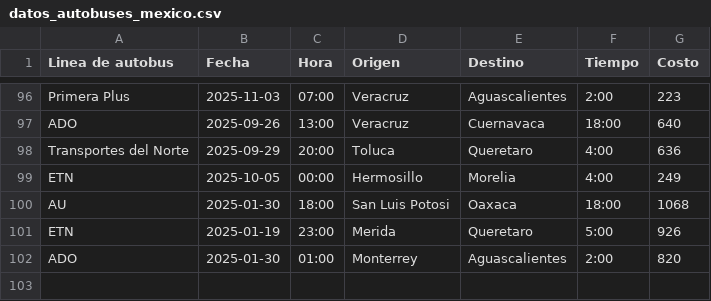
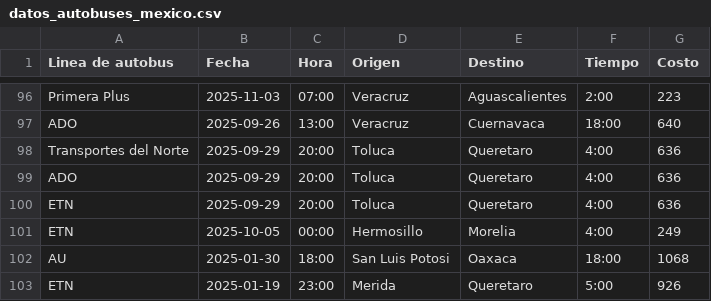
Before and after one commit to GerardoPz/AplicacionDeArboles, a CSV file: src/ito/file/datos_autobuses_mexico.csv, drawn as a sheet; only a part is shown, gaps mark what is left out; the shorter side is filled out with more unchanged rows; the diff names each change by its address in the sheet, - before the commit and + after, or states it on an @@ line.

```diff
--- a/src/ito/file/datos_autobuses_mexico.csv
+++ b/src/ito/file/datos_autobuses_mexico.csv
+row 99: ADO | 2025-09-29 | 20:00 | Toluca | Queretaro | 4:00 | 636
+row 100: ETN | 2025-09-29 | 20:00 | Toluca | Queretaro | 4:00 | 636
```
Also changed, not shown: 2 other files.
